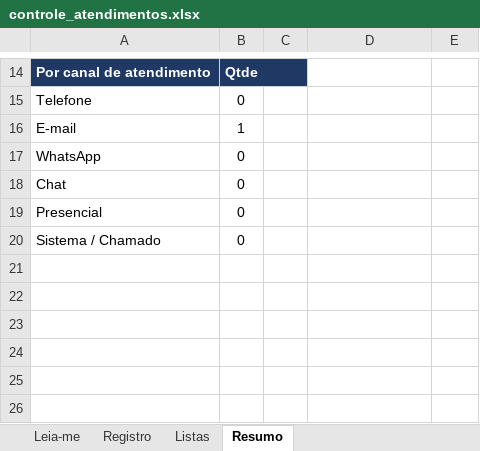
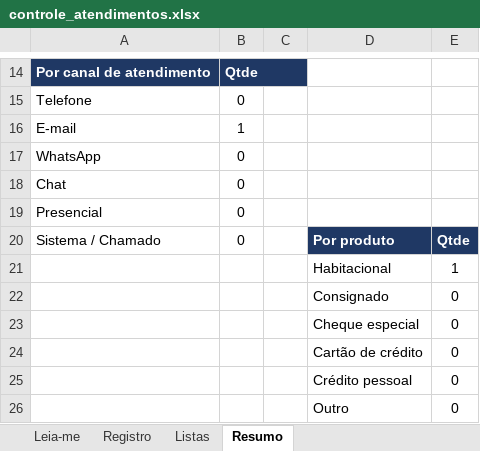
Before and after one commit to joaomarcos1710/Design, an Excel workbook: controle_atendimentos.xlsx, sheet Resumo, drawn as a sheet; only a part is shown, gaps mark what is left out; values as stored, in another font and other column widths than the file's, no borders; the diff names each change by its address in the sheet, - before the commit and + after, or states it on an @@ line.

```diff
--- a/controle_atendimentos.xlsx (sheet Resumo)
+++ b/controle_atendimentos.xlsx (sheet Resumo)
-D20: (empty)
+D20: Por produto
-D20:E20 fill: none
+D20:E20 fill: #1F3864
-E20: (empty)
+E20: Qtde
+row 21:  |  |  | Habitacional | 1
+row 22:  |  |  | Consignado | 0
+row 23:  |  |  | Cheque especial | 0
+row 24:  |  |  | Cartão de crédito | 0
+row 25:  |  |  | Crédito pessoal | 0
+row 26:  |  |  | Outro | 0
```
Also changed, not shown: sheet Leia-me, sheet Listas, sheet Registro, formulas that keep their value.
